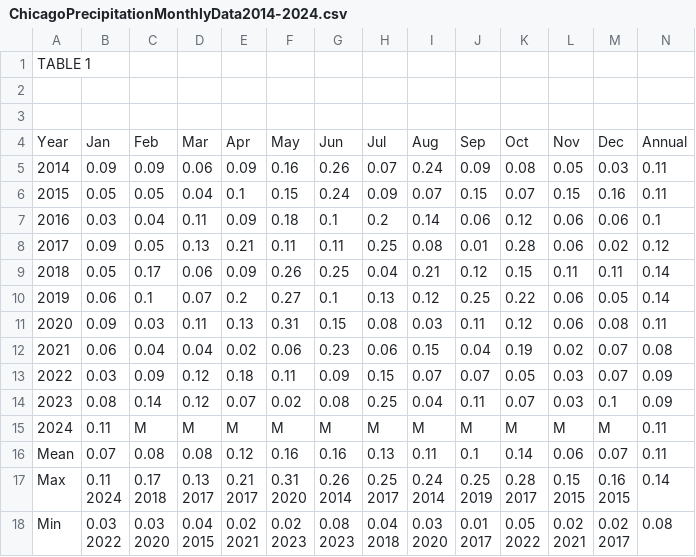
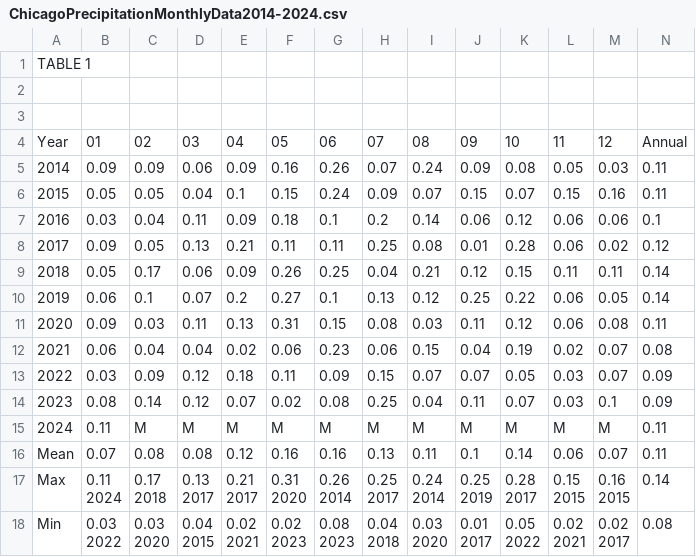
Before and after one commit to EdogCPS/Crop_Corp, a CSV file: ChicagoPrecipitationMonthlyData2014-2024.csv, drawn as a sheet.

Commit message:
Update ChicagoPrecipitationMonthlyData2014-2024.csv

```diff
--- a/ChicagoPrecipitationMonthlyData2014-2024.csv
+++ b/ChicagoPrecipitationMonthlyData2014-2024.csv
@@ -3,3 +3,3 @@ TABLE 1,,,,,,,,,,,,,
 ,,,,,,,,,,,,,
-Year,Jan,Feb,Mar,Apr,May,Jun,Jul,Aug,Sep,Oct,Nov,Dec,Annual
+Year,01,02,03,04,05,06,07,08,09,10,11,12,Annual
 2014,0.09,0.09,0.06,0.09,0.16,0.26,0.07,0.24,0.09,0.08,0.05,0.03,0.11
```
